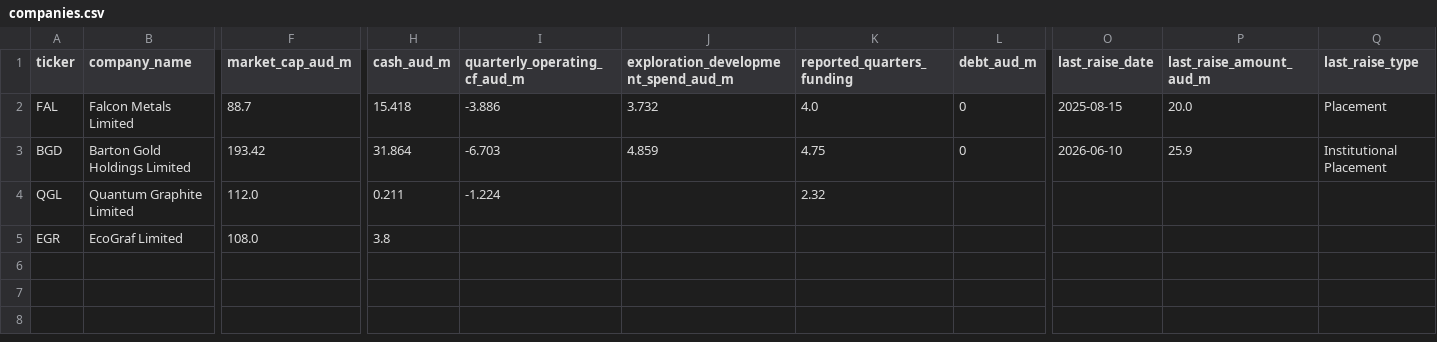
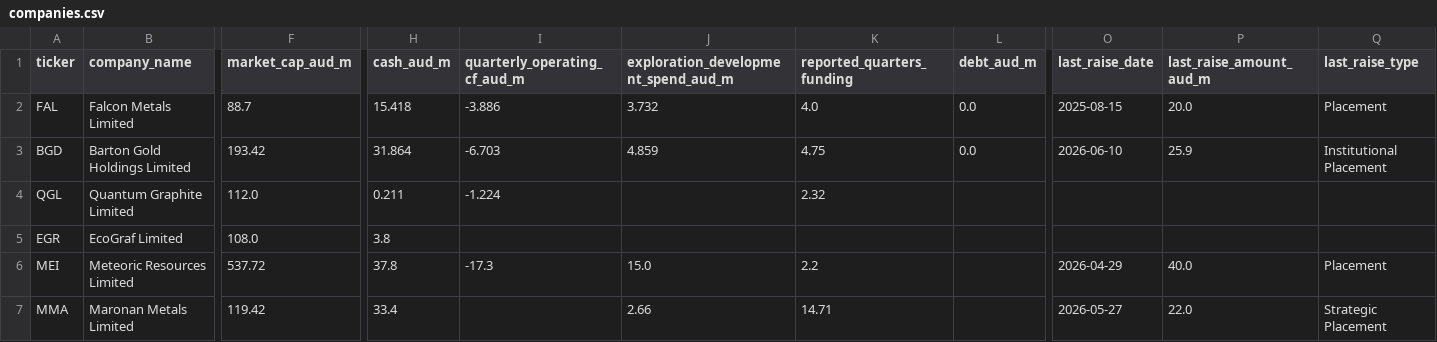
Before and after one commit to Madh13/capital-origination-intelligence, a CSV file: data/companies.csv, drawn as a sheet; only a part is shown, gaps mark what is left out; rows hold the shown columns only; the diff names each change by its address in the sheet, - before the commit and + after, or states it on an @@ line.

```diff
--- a/data/companies.csv
+++ b/data/companies.csv
-L2:L3 (debt_aud_m): 0
+L2:L3 (debt_aud_m): 0.0
+row 6: MEI | Meteoric Resources Limited | 537.72 | 37.8 | -17.3 | 15.0 | 2.2 |  | 2026-04-29 | 40.0 | Placement
+row 7: MMA | Maronan Metals Limited | 119.42 | 33.4 |  | 2.66 | 14.71 |  | 2026-05-27 | 22.0 | Strategic Placement
```
Also changed, not shown: data/market_data.csv, data/sources.csv, 1 other file.
